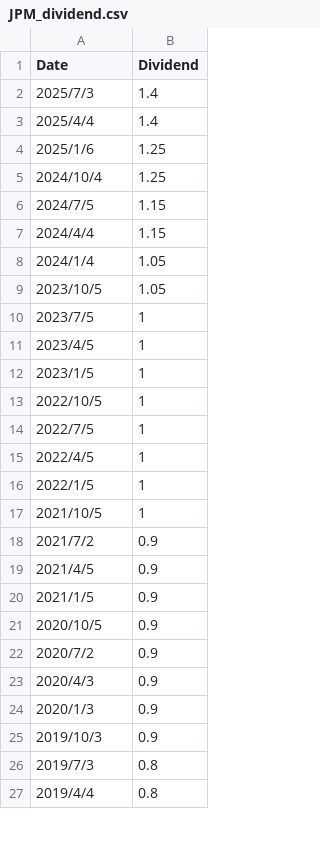
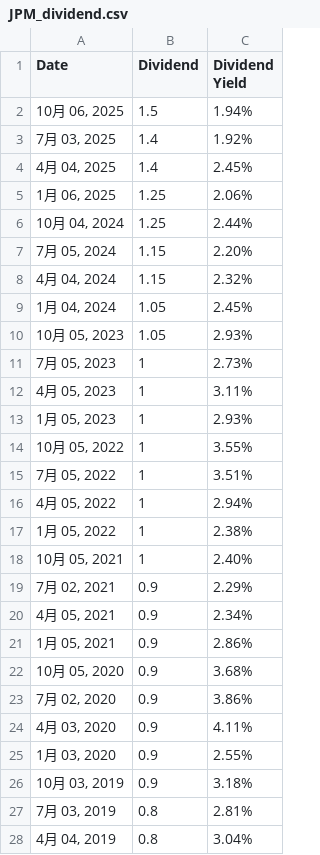
Before and after one commit to HongyuPeng/Morgan_intern, a CSV file: data/input/excel/JPM_dividend.csv, drawn as a sheet; only a part is shown; addresses are those after the commit; the diff covers the shown part only; the diff names each change by its address in the sheet, - before the commit and + after, or states it on an @@ line.

```diff
--- a/data/input/excel/JPM_dividend.csv
+++ b/data/input/excel/JPM_dividend.csv
+column C (Dividend Yield), rows 3-28: 1.92% | 2.45% | 2.06% | 2.44% | 2.20% | 2.32% | 2.45% | 2.93% | 2.73% | 3.11% | 2.93% | 3.55% | 3.51% | 2.94% | 2.38% | 2.40% | 2.29% | 2.34% | 2.86% | 3.68% | 3.86% | 4.11% | 2.55% | 3.18% | 2.81% | 3.04%
+row 2: 10月 06, 2025 | 1.5 | 1.94%
-A3 (Date): 2025/7/3
+A3 (Date): 7月 03, 2025
-A4 (Date): 2025/4/4
+A4 (Date): 4月 04, 2025
-A5 (Date): 2025/1/6
+A5 (Date): 1月 06, 2025
-A6 (Date): 2024/10/4
+A6 (Date): 10月 04, 2024
-A7 (Date): 2024/7/5
+A7 (Date): 7月 05, 2024
-A8 (Date): 2024/4/4
+A8 (Date): 4月 04, 2024
-A9 (Date): 2024/1/4
+A9 (Date): 1月 04, 2024
-A10 (Date): 2023/10/5
+A10 (Date): 10月 05, 2023
-A11 (Date): 2023/7/5
+A11 (Date): 7月 05, 2023
-A12 (Date): 2023/4/5
+A12 (Date): 4月 05, 2023
-A13 (Date): 2023/1/5
+A13 (Date): 1月 05, 2023
-A14 (Date): 2022/10/5
+A14 (Date): 10月 05, 2022
-A15 (Date): 2022/7/5
+A15 (Date): 7月 05, 2022
-A16 (Date): 2022/4/5
+A16 (Date): 4月 05, 2022
-A17 (Date): 2022/1/5
+A17 (Date): 1月 05, 2022
-A18 (Date): 2021/10/5
+A18 (Date): 10月 05, 2021
-A19 (Date): 2021/7/2
+A19 (Date): 7月 02, 2021
-A20 (Date): 2021/4/5
+A20 (Date): 4月 05, 2021
-A21 (Date): 2021/1/5
+A21 (Date): 1月 05, 2021
-A22 (Date): 2020/10/5
+A22 (Date): 10月 05, 2020
-A23 (Date): 2020/7/2
+A23 (Date): 7月 02, 2020
-A24 (Date): 2020/4/3
+A24 (Date): 4月 03, 2020
-A25 (Date): 2020/1/3
+A25 (Date): 1月 03, 2020
-A26 (Date): 2019/10/3
+A26 (Date): 10月 03, 2019
-A27 (Date): 2019/7/3
+A27 (Date): 7月 03, 2019
-A28 (Date): 2019/4/4
+A28 (Date): 4月 04, 2019
```
Also changed, not shown: 9 added rows and 4 edited cells elsewhere in this file, 32 other files.
